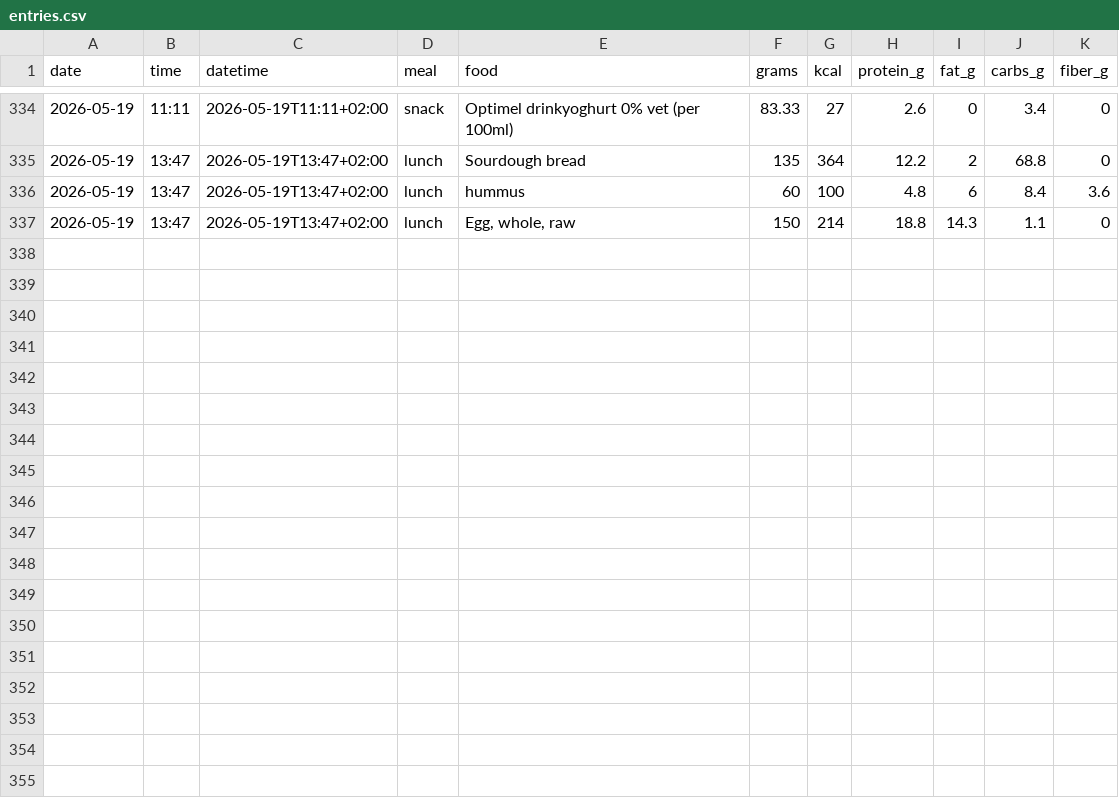
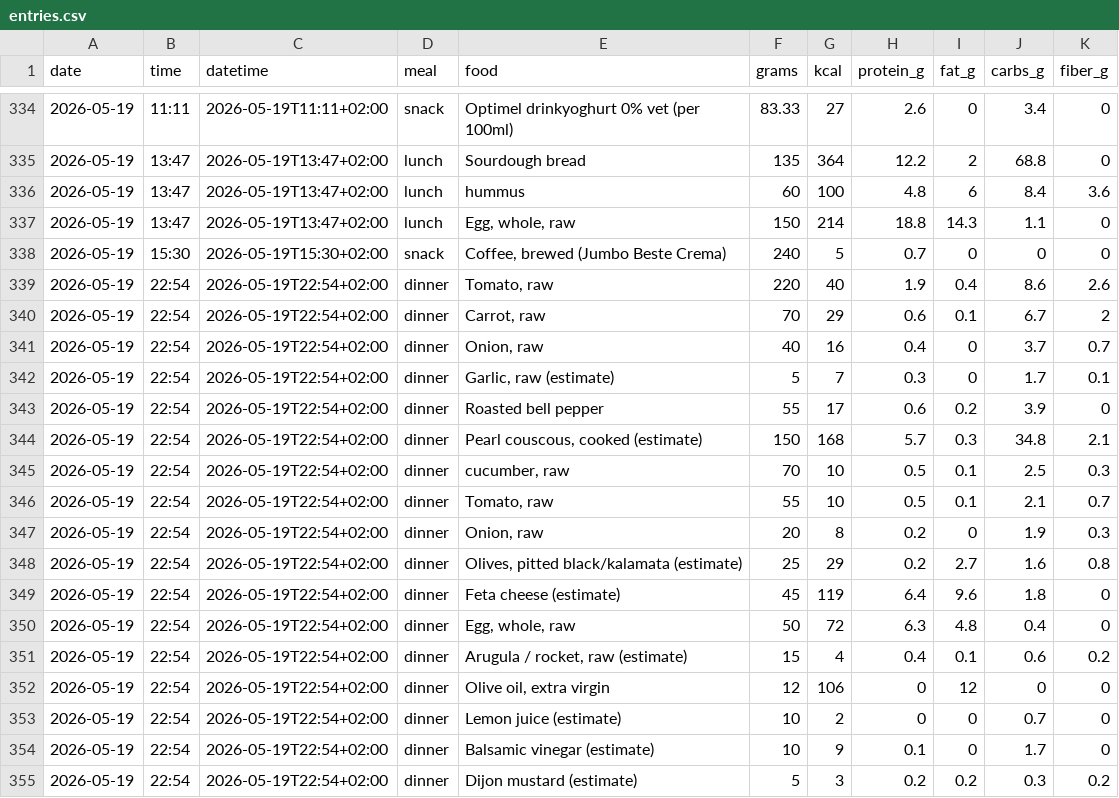
Before and after one commit to AnandChowdhary/food, a CSV file: data/entries.csv, drawn as a sheet; only a part is shown, gaps mark what is left out; the diff names each change by its address in the sheet, - before the commit and + after, or states it on an @@ line.

Commit message:
:card_file_box: Update food log 2026-05-19

```diff
--- a/data/entries.csv
+++ b/data/entries.csv
+row 338: 2026-05-19 | 15:30 | 2026-05-19T15:30+02:00 | snack | Coffee, brewed (Jumbo Beste Crema) | 240 | 5 | 0.7 | 0 | 0 | 0
+row 339: 2026-05-19 | 22:54 | 2026-05-19T22:54+02:00 | dinner | Tomato, raw | 220 | 40 | 1.9 | 0.4 | 8.6 | 2.6
+row 340: 2026-05-19 | 22:54 | 2026-05-19T22:54+02:00 | dinner | Carrot, raw | 70 | 29 | 0.6 | 0.1 | 6.7 | 2
+row 341: 2026-05-19 | 22:54 | 2026-05-19T22:54+02:00 | dinner | Onion, raw | 40 | 16 | 0.4 | 0 | 3.7 | 0.7
+row 342: 2026-05-19 | 22:54 | 2026-05-19T22:54+02:00 | dinner | Garlic, raw (estimate) | 5 | 7 | 0.3 | 0 | 1.7 | 0.1
+row 343: 2026-05-19 | 22:54 | 2026-05-19T22:54+02:00 | dinner | Roasted bell pepper | 55 | 17 | 0.6 | 0.2 | 3.9 | 0
+row 344: 2026-05-19 | 22:54 | 2026-05-19T22:54+02:00 | dinner | Pearl couscous, cooked (estimate) | 150 | 168 | 5.7 | 0.3 | 34.8 | 2.1
+row 345: 2026-05-19 | 22:54 | 2026-05-19T22:54+02:00 | dinner | cucumber, raw | 70 | 10 | 0.5 | 0.1 | 2.5 | 0.3
+row 346: 2026-05-19 | 22:54 | 2026-05-19T22:54+02:00 | dinner | Tomato, raw | 55 | 10 | 0.5 | 0.1 | 2.1 | 0.7
+row 347: 2026-05-19 | 22:54 | 2026-05-19T22:54+02:00 | dinner | Onion, raw | 20 | 8 | 0.2 | 0 | 1.9 | 0.3
+row 348: 2026-05-19 | 22:54 | 2026-05-19T22:54+02:00 | dinner | Olives, pitted black/kalamata (estimate) | 25 | 29 | 0.2 | 2.7 | 1.6 | 0.8
+row 349: 2026-05-19 | 22:54 | 2026-05-19T22:54+02:00 | dinner | Feta cheese (estimate) | 45 | 119 | 6.4 | 9.6 | 1.8 | 0
+row 350: 2026-05-19 | 22:54 | 2026-05-19T22:54+02:00 | dinner | Egg, whole, raw | 50 | 72 | 6.3 | 4.8 | 0.4 | 0
+row 351: 2026-05-19 | 22:54 | 2026-05-19T22:54+02:00 | dinner | Arugula / rocket, raw (estimate) | 15 | 4 | 0.4 | 0.1 | 0.6 | 0.2
+row 352: 2026-05-19 | 22:54 | 2026-05-19T22:54+02:00 | dinner | Olive oil, extra virgin | 12 | 106 | 0 | 12 | 0 | 0
+row 353: 2026-05-19 | 22:54 | 2026-05-19T22:54+02:00 | dinner | Lemon juice (estimate) | 10 | 2 | 0 | 0 | 0.7 | 0
+row 354: 2026-05-19 | 22:54 | 2026-05-19T22:54+02:00 | dinner | Balsamic vinegar (estimate) | 10 | 9 | 0.1 | 0 | 1.7 | 0
+row 355: 2026-05-19 | 22:54 | 2026-05-19T22:54+02:00 | dinner | Dijon mustard (estimate) | 5 | 3 | 0.2 | 0.2 | 0.3 | 0.2
```
Also changed, not shown: data/daily.csv, data/meals.csv.
